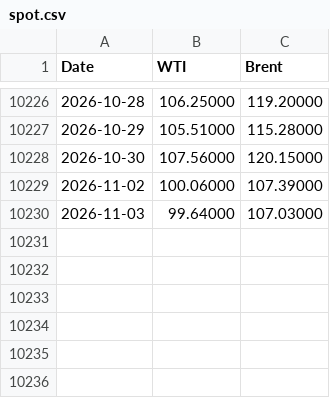
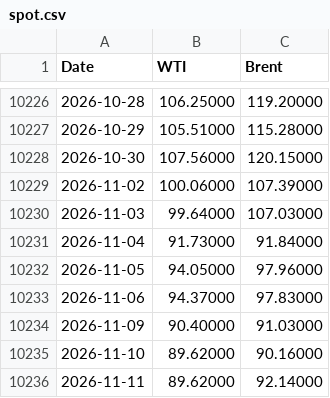
Before and after one commit to cristianahobbs/oil-futures-curves, a CSV file: data/spot.csv, drawn as a sheet; only a part is shown, gaps mark what is left out.

```diff
--- a/data/spot.csv
+++ b/data/spot.csv
@@ -10230 +10230,7 @@ Date,WTI,Brent
 2026-11-03,99.64000,107.03000
+2026-11-04,91.73000,91.84000
+2026-11-05,94.05000,97.96000
+2026-11-06,94.37000,97.83000
+2026-11-09,90.40000,91.03000
+2026-11-10,89.62000,90.16000
+2026-11-11,89.62000,92.14000
```
Also changed, not shown: data/cushing.csv, data/live_curves.csv, 6 other files.
